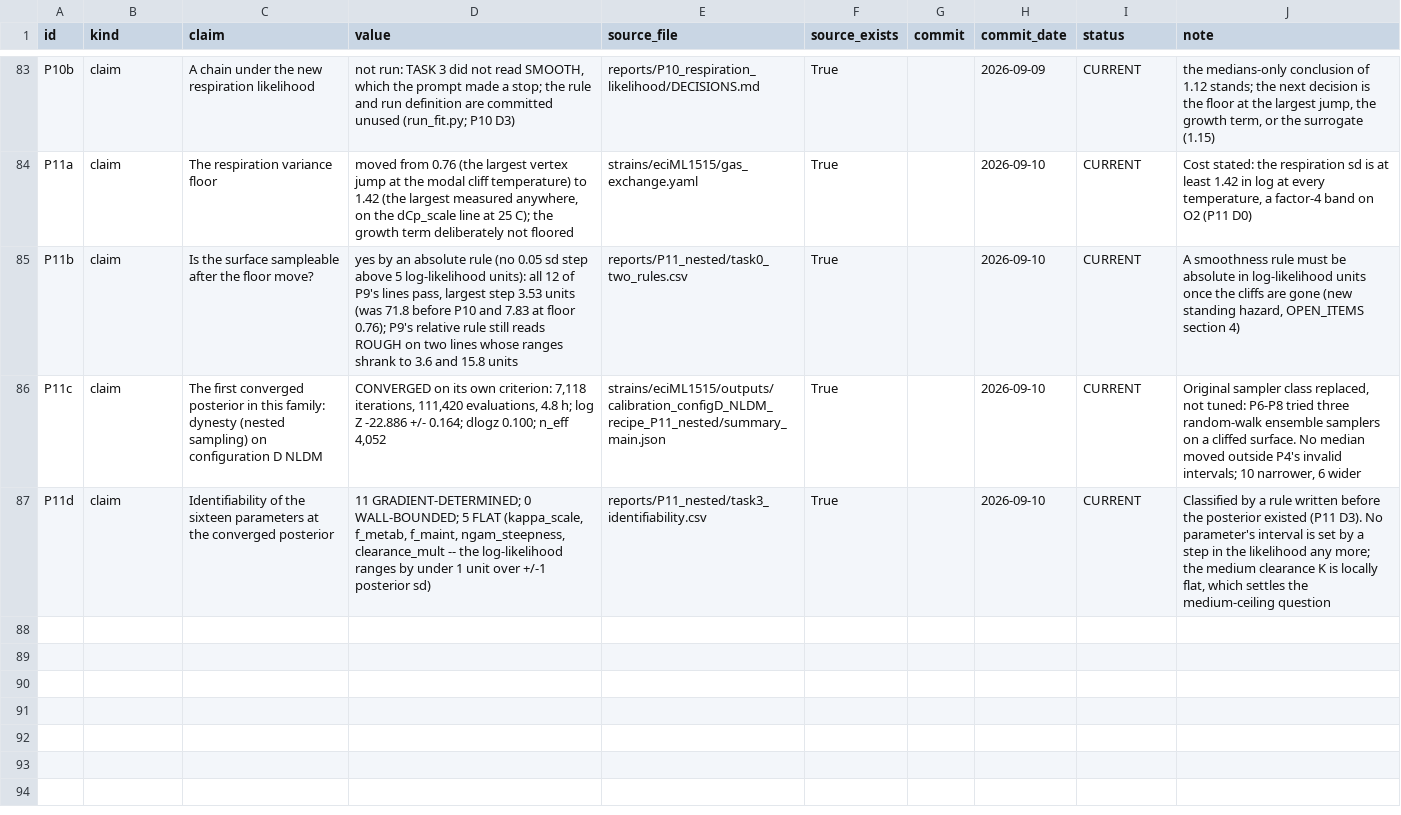
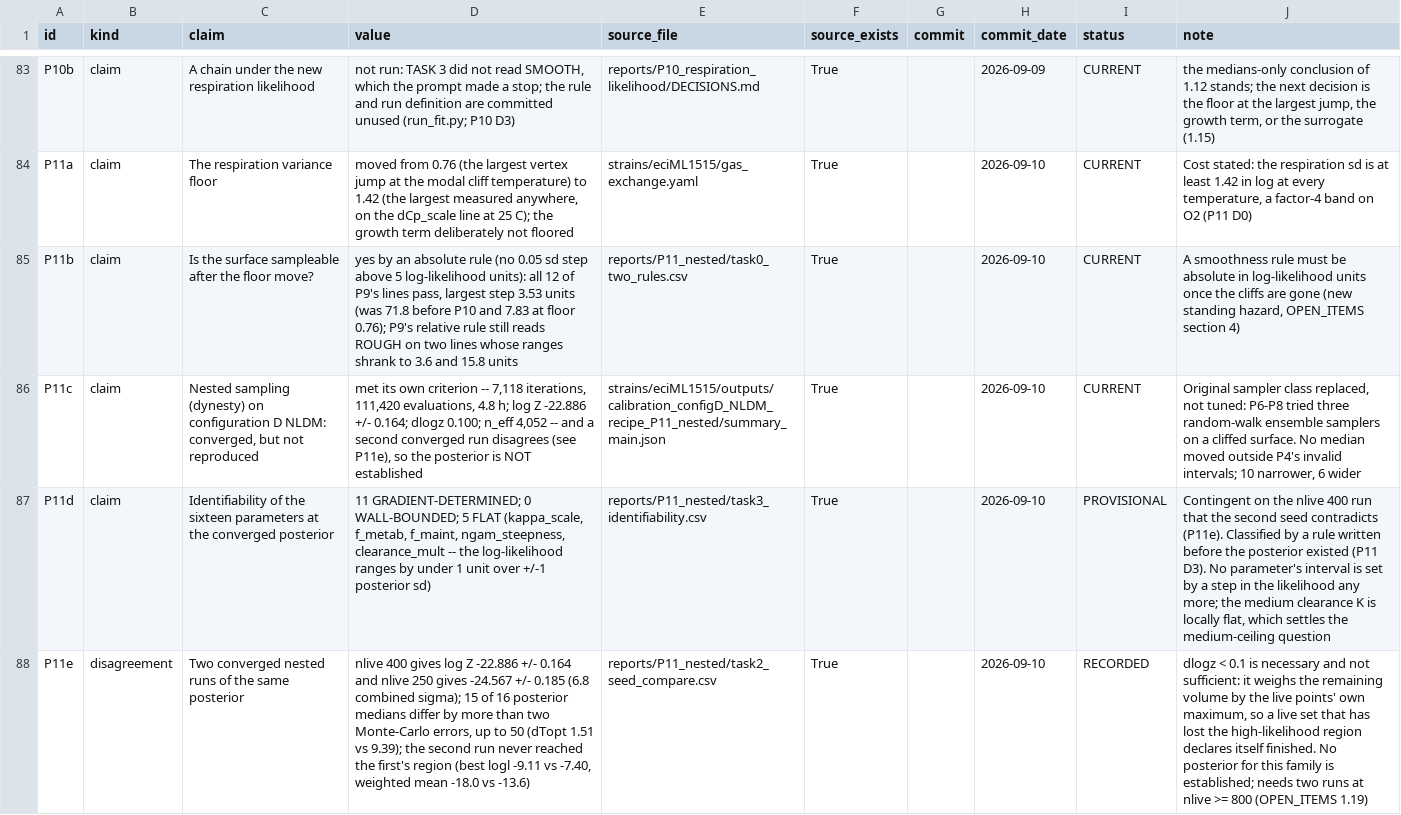
Before and after one commit to GabYvonDurocher/etcGEMs, a CSV file: reports/synthesis/evidence.csv, drawn as a sheet; only a part is shown, gaps mark what is left out; the diff names each change by its address in the sheet, - before the commit and + after, or states it on an @@ line.

```diff
--- a/reports/synthesis/evidence.csv
+++ b/reports/synthesis/evidence.csv
-C86 (claim): The first converged posterior in this family: dynesty (nested sampling) on configuration D NLDM
+C86 (claim): Nested sampling (dynesty) on configuration D NLDM: converged, but not reproduced
-D86 (value): CONVERGED on its own criterion: 7,118 iterations, 111,420 evaluations, 4.8 h; log Z -22.886 +/- 0.164; dlogz 0.100; n_eff 4,052
+D86 (value): met its own criterion -- 7,118 iterations, 111,420 evaluations, 4.8 h; log Z -22.886 +/- 0.164; dlogz 0.100; n_eff 4,052 -- and a second converged run disagrees (see P11e), so the posterior is NOT established
-I87 (status): CURRENT
+I87 (status): PROVISIONAL
-J87 (note): Classified by…
+J87 (note): Contingent on the nlive 400 run that the second seed contradicts (P11e). Classified by…
+row 88: P11e | disagreement | Two converged nested runs of the same posterior | nlive 400 gives log Z -22.886 +/- 0.164 and nlive 250 gives -24.567 +/- 0.185 (6.8 combined sigma); 15 of 16 posterior medians differ by more than two Monte-Carlo errors, up to 50 (dTopt 1.51 vs 9.39); the second run never reached the first's region (best logl -9.11 vs -7.40, weighted mean -18.0 vs -13.6) | reports/P11_nested/task2_seed_compare.csv | True |  | 2026-09-10 | RECORDED | dlogz < 0.1 is necessary and not sufficient: it weighs the remaining volume by the live points' own maximum, so a live set that has lost the high-likelihood region declares itself finished. No posterior for this family is established; needs two runs at nlive >= 800 (OPEN_ITEMS 1.19)
```
Also changed, not shown: 15 other files.
